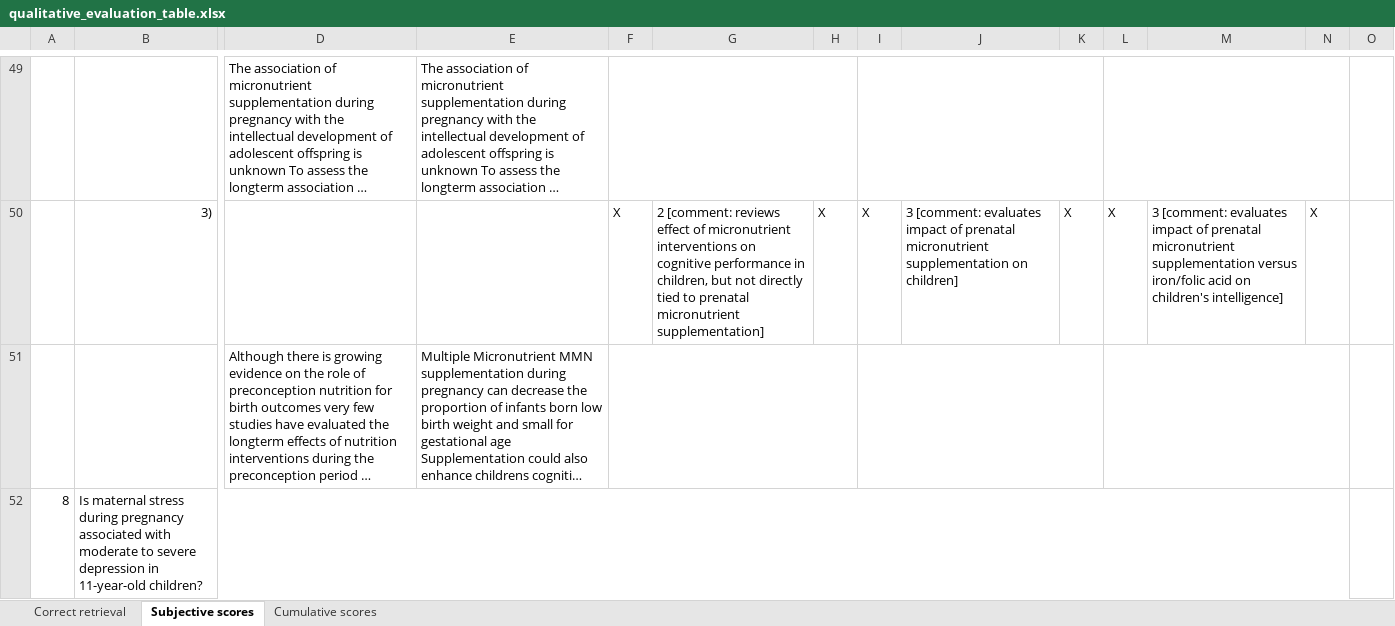
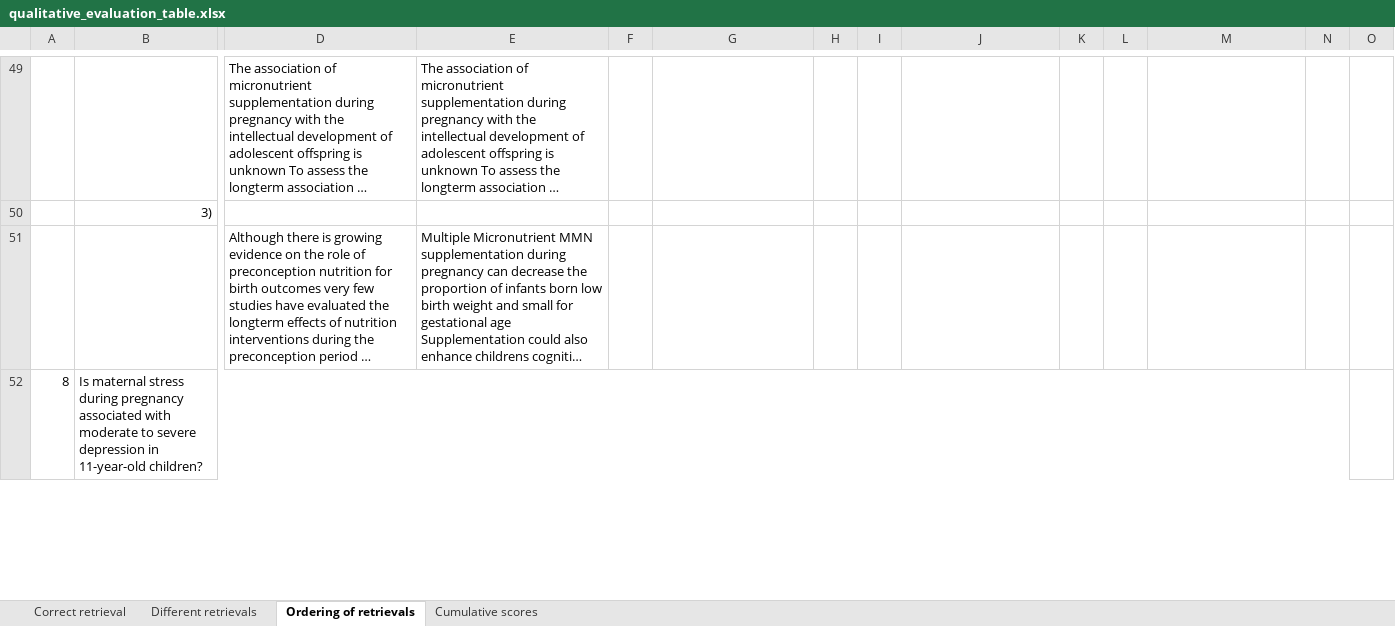
Before and after one commit to Matteo-Malve/RAGMedAssist-INLPT-WS2023, an Excel workbook: project/evaluation/qualitative_evaluation/qualitative_evaluation_table.xlsx, sheet Ordering of retrievals, drawn as a sheet; only a part is shown, gaps mark what is left out; long unchanged cells end in …; values as stored, in another font and other column widths than the file's, no cell formats; removed rows and columns are numbered as before the commit, all else as after; rows hold the shown columns only; the diff covers the shown part only; the diff names each change by its address in the sheet, - before the commit and + after, or states it on an @@ line.

Commit message:
Reworked the point system in two phases: differential in retrievings and ordering

```diff
--- a/project/evaluation/qualitative_evaluation/qualitative_evaluation_table.xlsx (sheet Ordering of retrievals)
+++ b/project/evaluation/qualitative_evaluation/qualitative_evaluation_table.xlsx (sheet Ordering of retrievals)
-sheet tab: Subjective scores
+sheet tab: Ordering of retrievals
+sheet tab: Different retrievals
-F49:H49 merged
-I49:K49 merged
-L49:N49 merged
-row 50:  | 3) |  |  | X | 2 [comment: reviews effect of micronutrient interventions on cognitive performance in children, but not directly tied to prenatal micronutrient supplementation] | X | X | 3 [comment: evaluates impact of prenatal micronutrient supplementation on children] | X | X | 3 [comment: evaluates impact of prenatal micronutrient supplementation versus iron/folic acid on children's intelligence] | X
+row 50:  | 3)
-F51:H51 merged
-I51:K51 merged
-L51:N51 merged
```
Also changed, not shown: 30 added rows, 30 removed rows, 9 edited cells and merged cells elsewhere in this sheet, cell formats, formulas that keep their value.
